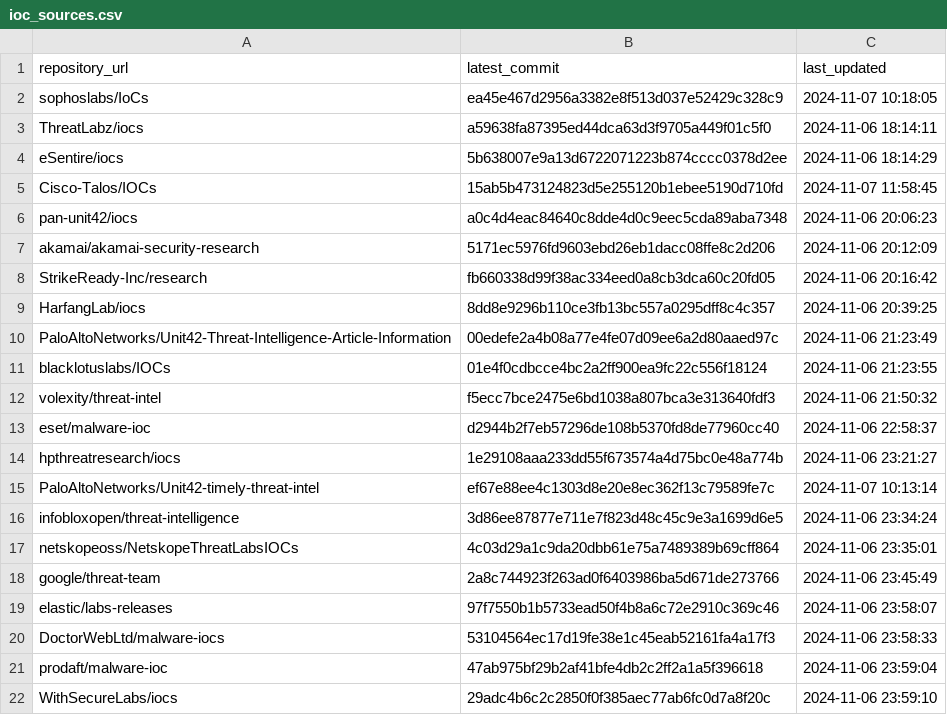
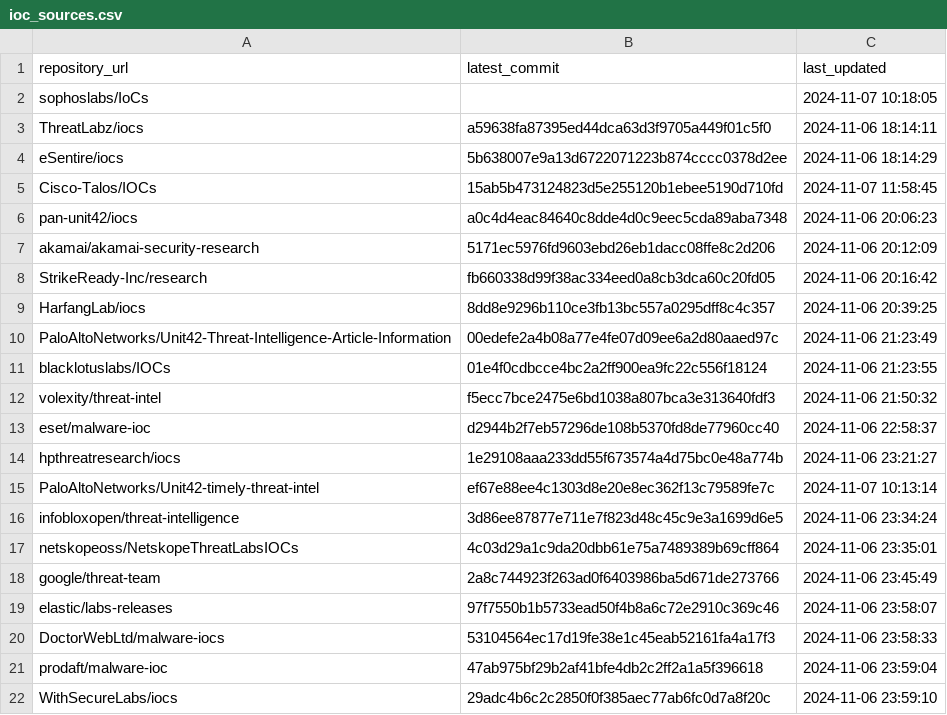
Before and after one commit to sudesh0sudesh/GithubIOC_Collector, a CSV file: ioc_sources.csv, drawn as a sheet.

Commit message:
Update ioc_sources.csv

```diff
--- a/ioc_sources.csv
+++ b/ioc_sources.csv
@@ -1,3 +1,3 @@
 repository_url,latest_commit,last_updated
-sophoslabs/IoCs,ea45e467d2956a3382e8f513d037e52429c328c9,2024-11-07 10:18:05
+sophoslabs/IoCs,,2024-11-07 10:18:05
 ThreatLabz/iocs,a59638fa87395ed44dca63d3f9705a449f01c5f0,2024-11-06 18:14:11
```
